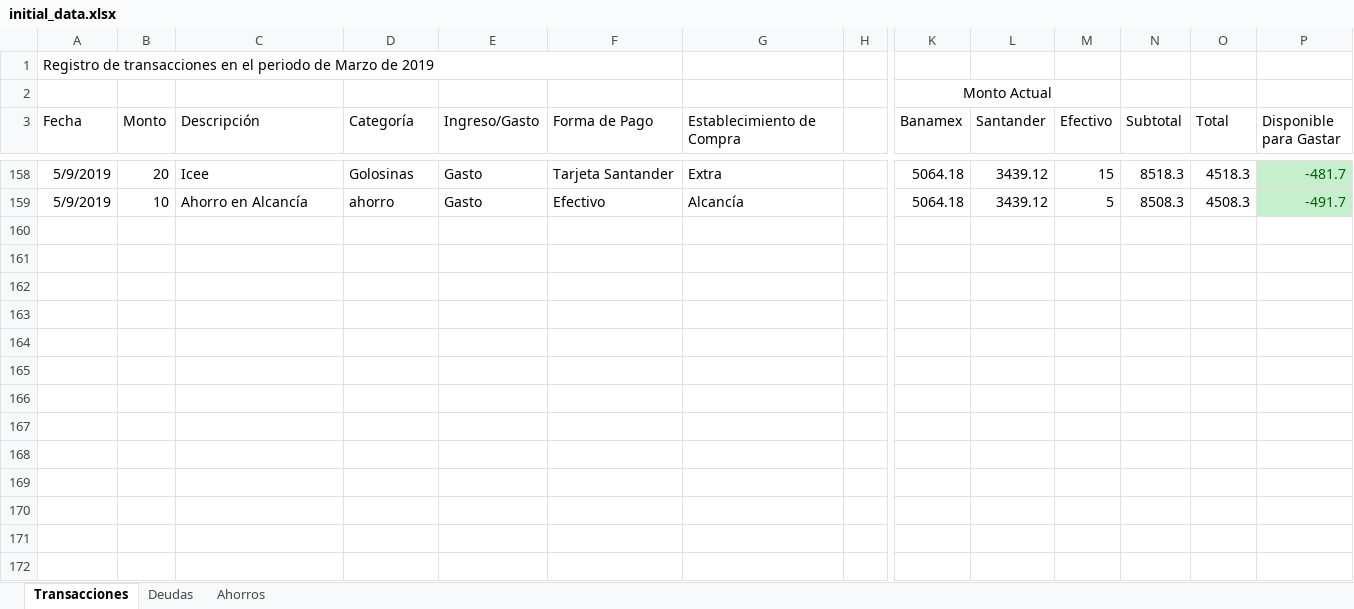
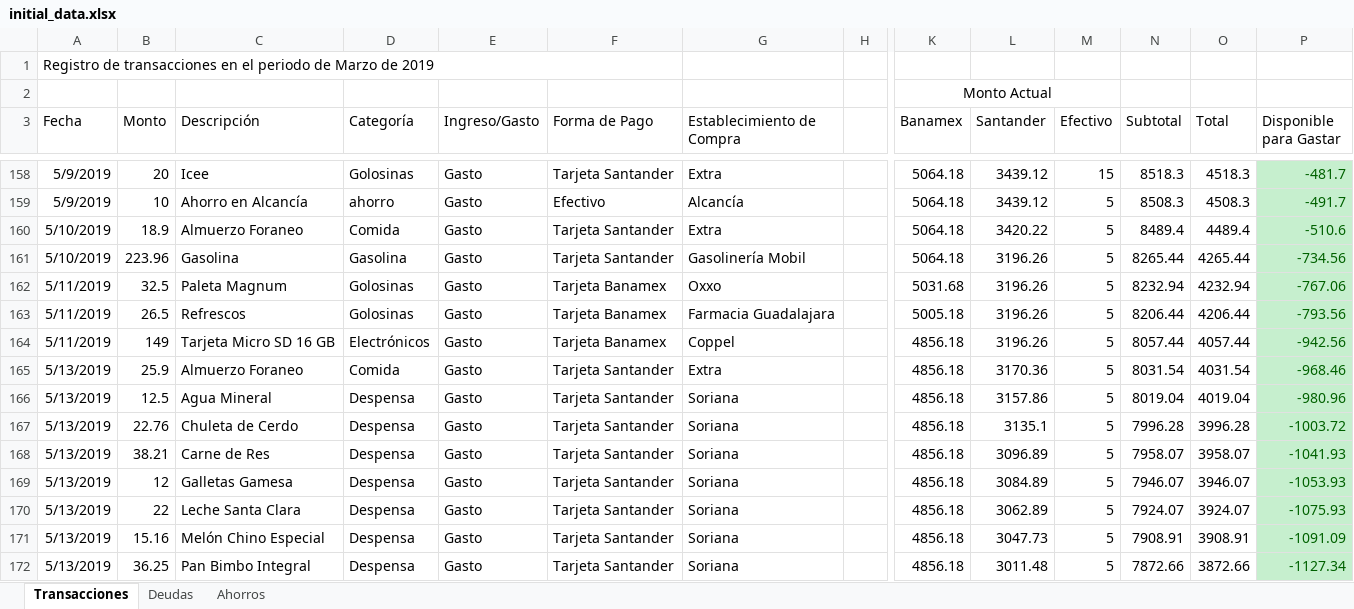
Before and after one commit to Crushedkrz78/incomeManagement, an Excel workbook: data/initial_data.xlsx, sheet Transacciones, drawn as a sheet; only a part is shown, gaps mark what is left out; values as stored, in another font and other column widths than the file's, no borders; rows hold the shown columns only; the diff names each change by its address in the sheet, - before the commit and + after, or states it on an @@ line.

Commit message:
Initial Data File Update

```diff
--- a/data/initial_data.xlsx (sheet Transacciones)
+++ b/data/initial_data.xlsx (sheet Transacciones)
+row 160: 5/10/2019 | 18.9 | Almuerzo Foraneo | Comida | Gasto | Tarjeta Santander | Extra |  | 5064.18 | 3420.22 | 5 | 8489.4 | 4489.4 | -510.6
+row 161: 5/10/2019 | 223.96 | Gasolina | Gasolina | Gasto | Tarjeta Santander | Gasolinería Mobil |  | 5064.18 | 3196.26 | 5 | 8265.44 | 4265.44 | -734.56
+row 162: 5/11/2019 | 32.5 | Paleta Magnum | Golosinas | Gasto | Tarjeta Banamex | Oxxo |  | 5031.68 | 3196.26 | 5 | 8232.94 | 4232.94 | -767.06
+row 163: 5/11/2019 | 26.5 | Refrescos | Golosinas | Gasto | Tarjeta Banamex | Farmacia Guadalajara |  | 5005.18 | 3196.26 | 5 | 8206.44 | 4206.44 | -793.56
+row 164: 5/11/2019 | 149 | Tarjeta Micro SD 16 GB | Electrónicos | Gasto | Tarjeta Banamex | Coppel |  | 4856.18 | 3196.26 | 5 | 8057.44 | 4057.44 | -942.56
+row 165: 5/13/2019 | 25.9 | Almuerzo Foraneo | Comida | Gasto | Tarjeta Santander | Extra |  | 4856.18 | 3170.36 | 5 | 8031.54 | 4031.54 | -968.46
+row 166: 5/13/2019 | 12.5 | Agua Mineral | Despensa | Gasto | Tarjeta Santander | Soriana |  | 4856.18 | 3157.86 | 5 | 8019.04 | 4019.04 | -980.96
+row 167: 5/13/2019 | 22.76 | Chuleta de Cerdo | Despensa | Gasto | Tarjeta Santander | Soriana |  | 4856.18 | 3135.1 | 5 | 7996.28 | 3996.28 | -1003.72
+row 168: 5/13/2019 | 38.21 | Carne de Res | Despensa | Gasto | Tarjeta Santander | Soriana |  | 4856.18 | 3096.89 | 5 | 7958.07 | 3958.07 | -1041.93
+row 169: 5/13/2019 | 12 | Galletas Gamesa | Despensa | Gasto | Tarjeta Santander | Soriana |  | 4856.18 | 3084.89 | 5 | 7946.07 | 3946.07 | -1053.93
+row 170: 5/13/2019 | 22 | Leche Santa Clara | Despensa | Gasto | Tarjeta Santander | Soriana |  | 4856.18 | 3062.89 | 5 | 7924.07 | 3924.07 | -1075.93
+row 171: 5/13/2019 | 15.16 | Melón Chino Especial | Despensa | Gasto | Tarjeta Santander | Soriana |  | 4856.18 | 3047.73 | 5 | 7908.91 | 3908.91 | -1091.09
+row 172: 5/13/2019 | 36.25 | Pan Bimbo Integral | Despensa | Gasto | Tarjeta Santander | Soriana |  | 4856.18 | 3011.48 | 5 | 7872.66 | 3872.66 | -1127.34
```
